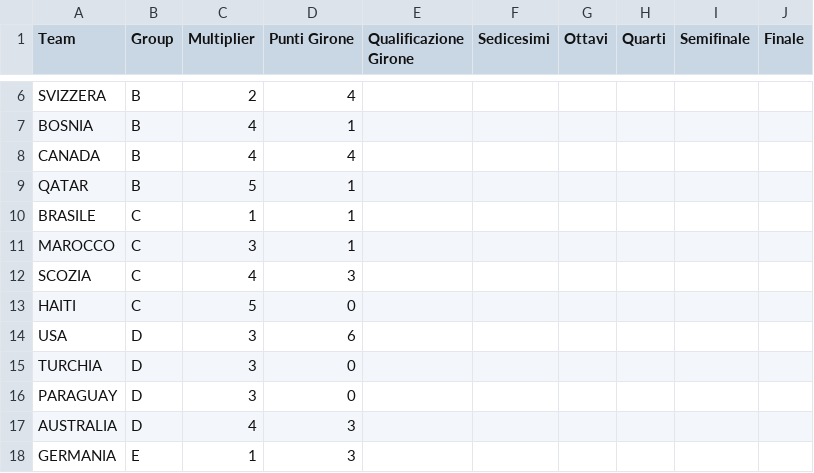
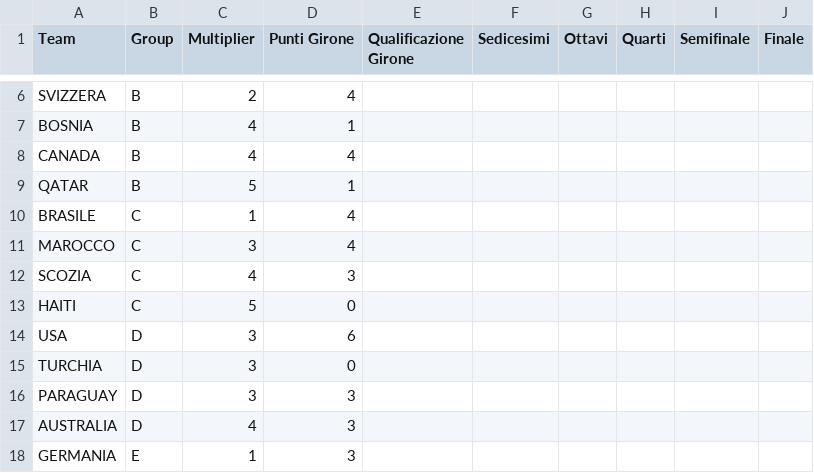
Before and after one commit to simonebenitozzi/totomondiale-tecnologica, a CSV file: public/resources/risultati.csv, drawn as a sheet; only a part is shown, gaps mark what is left out.

Commit message:
Update scores for Brasile, Marocco, and Paraguay

```diff
--- a/public/resources/risultati.csv
+++ b/public/resources/risultati.csv
@@ -9,4 +9,4 @@ CANADA,B,4,4,,,,,,
 QATAR,B,5,1,,,,,,
-BRASILE,C,1,1,,,,,,
-MAROCCO,C,3,1,,,,,,
+BRASILE,C,1,4,,,,,,
+MAROCCO,C,3,4,,,,,,
 SCOZIA,C,4,3,,,,,,
@@ -15,3 +15,3 @@ USA,D,3,6,,,,,,
 TURCHIA,D,3,0,,,,,,
-PARAGUAY,D,3,0,,,,,,
+PARAGUAY,D,3,3,,,,,,
 AUSTRALIA,D,4,3,,,,,,
```
